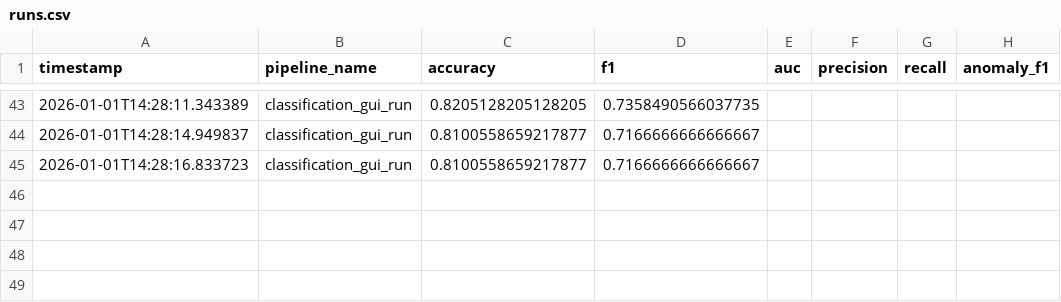
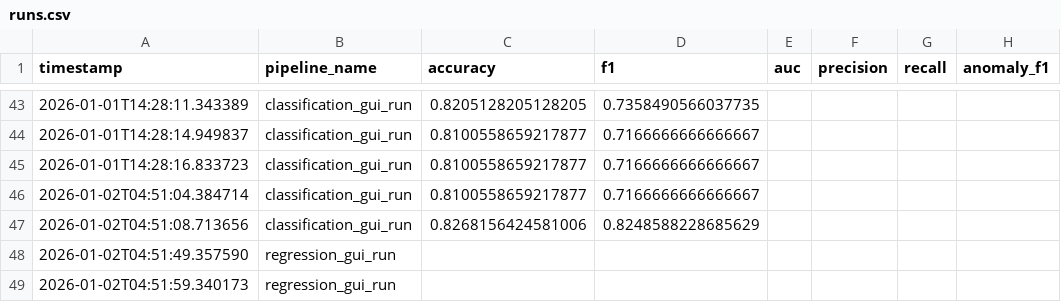
Before and after one commit to Shreesh-Nair/ml-orchestrator, a CSV file: logs/runs.csv, drawn as a sheet; only a part is shown, gaps mark what is left out.

```diff
--- a/logs/runs.csv
+++ b/logs/runs.csv
@@ -45 +45,5 @@ timestamp,pipeline_name,accuracy,f1,auc,precision,recall,anomaly_f1
 2026-01-01T14:28:16.833723,classification_gui_run,0.8100558659217877,0.7166666666666667,,,,
+2026-01-02T04:51:04.384714,classification_gui_run,0.8100558659217877,0.7166666666666667,,,,
+2026-01-02T04:51:08.713656,classification_gui_run,0.8268156424581006,0.8248588228685629,,,,
+2026-01-02T04:51:49.357590,regression_gui_run,,,,,,
+2026-01-02T04:51:59.340173,regression_gui_run,,,,,,
```
Also changed, not shown: 4 other files.
